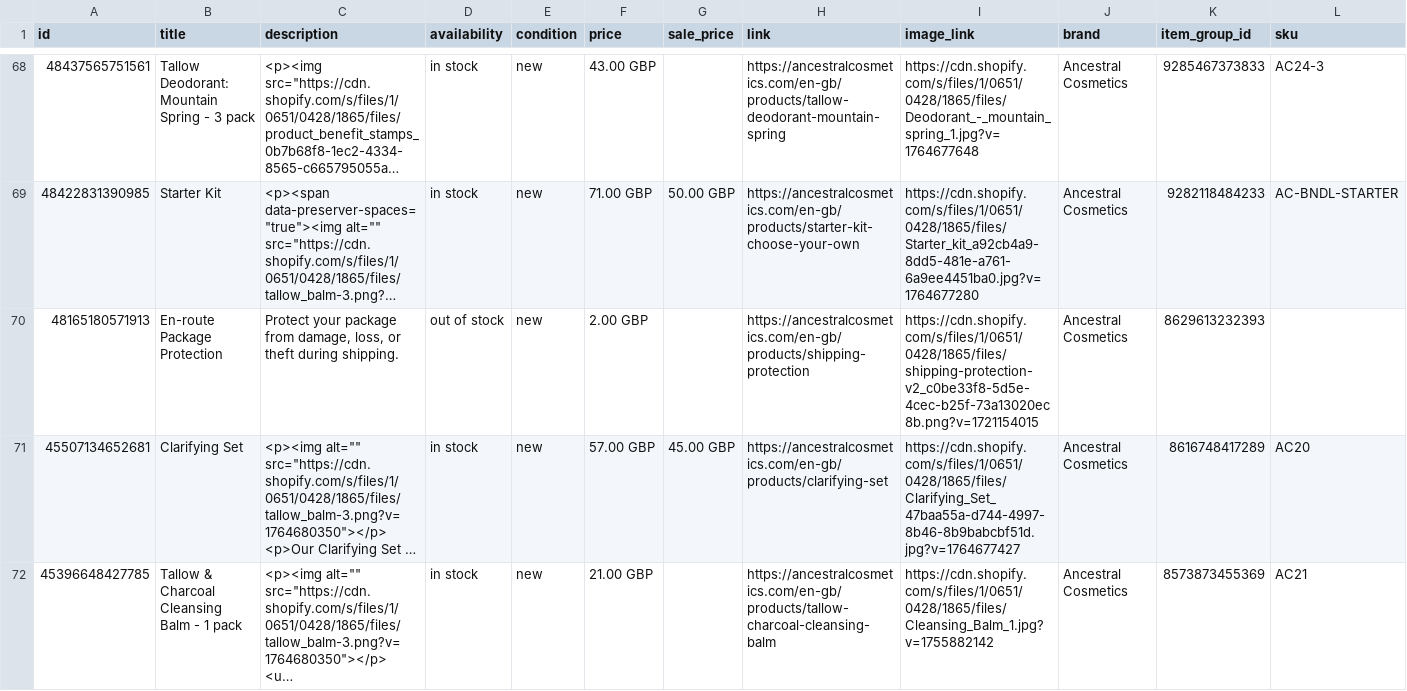
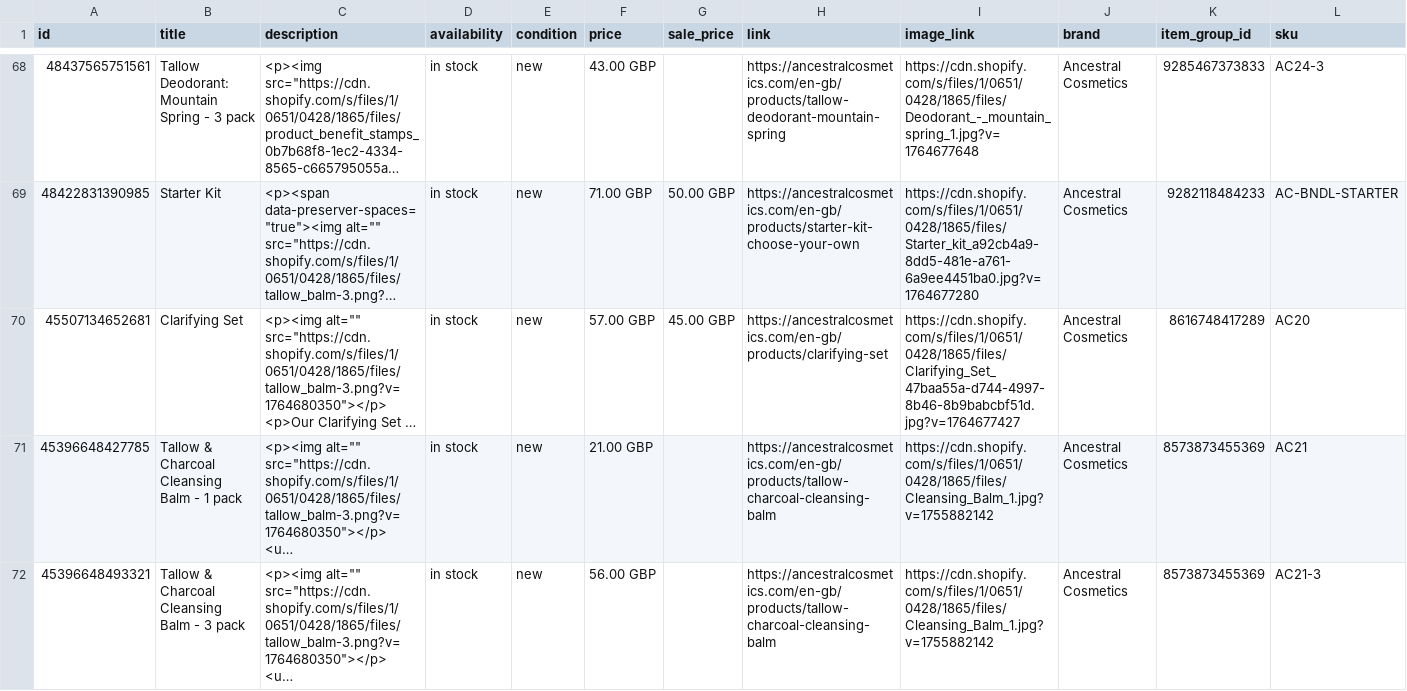
Before and after one commit to will-bonded/bonded-feed-generator, a CSV file: feeds/1e5f39186f.csv, drawn as a sheet; only a part is shown, gaps mark what is left out; the shorter side is filled out with more unchanged rows; long unchanged cells end in …; the diff names each change by its address in the sheet, - before the commit and + after, or states it on an @@ line.

```diff
--- a/feeds/1e5f39186f.csv
+++ b/feeds/1e5f39186f.csv
-row 70: 48165180571913 | En-route Package Protection | Protect your package from damage, loss, or theft during shipping. | out of stock | new | 2.00 GBP |  | https://ancestralcosmetics.com/en-gb/products/shipping-protection | https://cdn.shopify.com/s/files/1/0651/0428/1865/files/shipping-protection-v2_c0be33f8-5d5e-4cec-b25f-73a13020ec8b.png?v=1721154015 | Ancestral Cosmetics | 8629613232393
```
Also changed, not shown: 2 other files.
